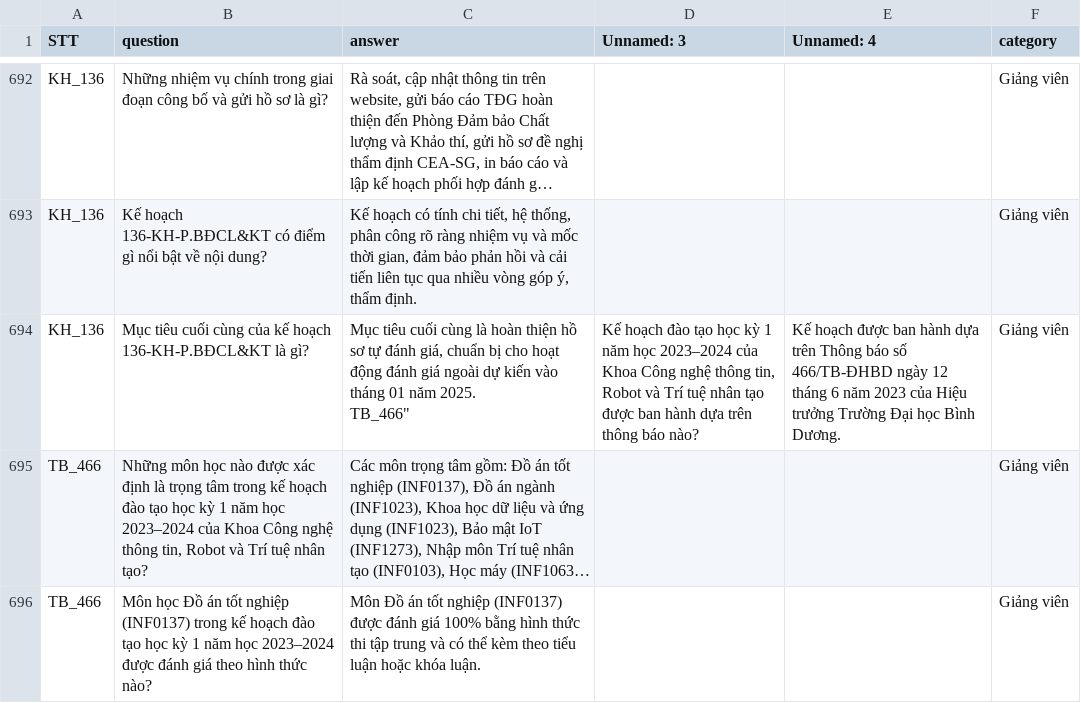
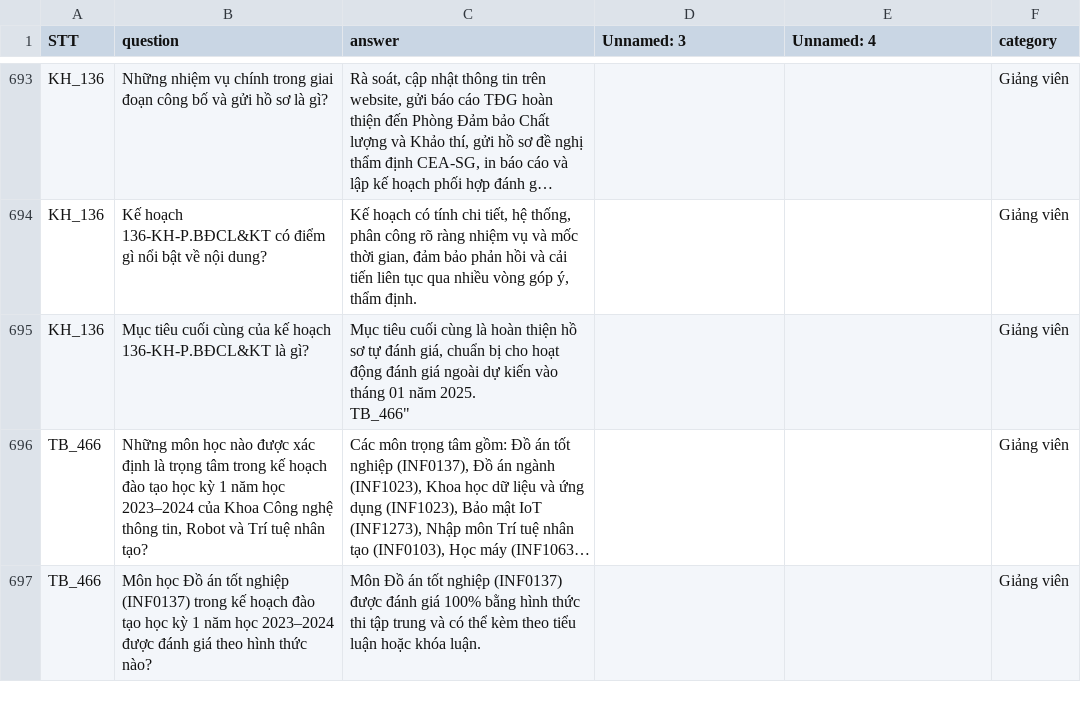
Before and after one commit to khangksp/BDU_ChatBot, a CSV file: backend/data/drive_cache.csv, drawn as a sheet; only a part is shown, gaps mark what is left out; long unchanged cells end in …; addresses are those after the commit; the diff covers the shown part only; the diff names each change by its address in the sheet, - before the commit and + after, or states it on an @@ line.

```diff
--- a/backend/data/drive_cache.csv
+++ b/backend/data/drive_cache.csv
-D695 (Unnamed: 3): Kế hoạch đào tạo học kỳ 1 năm học 2023–2024 của Khoa Công nghệ thông tin, Robot và Trí tuệ nhân tạo được ban hành dựa trên thông báo nào?
+D695 (Unnamed: 3): (empty)
-E695 (Unnamed: 4): Kế hoạch được ban hành dựa trên Thông báo số 466/TB-ĐHBD ngày 12 tháng 6 năm 2023 của Hiệu trưởng Trường Đại học Bình Dương.
+E695 (Unnamed: 4): (empty)
```
Also changed, not shown: 6 added rows, 1 removed row and 4 edited cells elsewhere in this file, backend/data/QA.csv, 29 other files.
